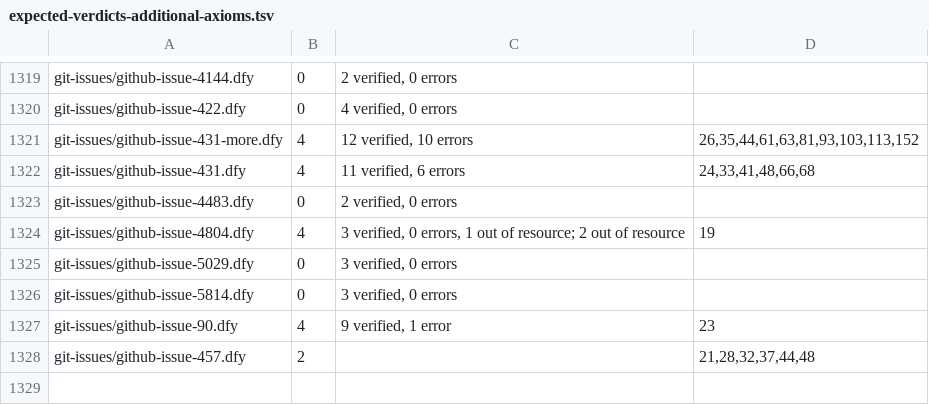
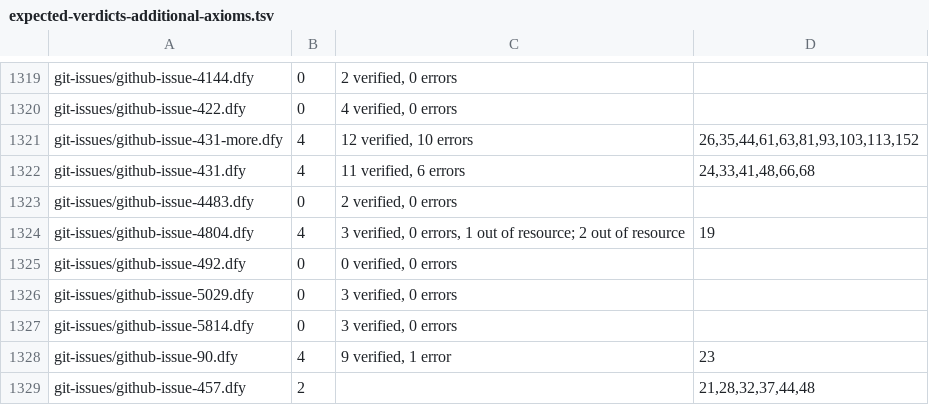
Before and after one commit to erniecohen/dafny, a TSV file: .github/review/expected-verdicts-additional-axioms.tsv, drawn as a sheet; only a part is shown, gaps mark what is left out; the diff names each change by its address in the sheet, - before the commit and + after, or states it on an @@ line.

```diff
--- a/.github/review/expected-verdicts-additional-axioms.tsv
+++ b/.github/review/expected-verdicts-additional-axioms.tsv
+row 1325: git-issues/github-issue-492.dfy | 0 | 0 verified, 0 errors
```
Also changed, not shown: .github/review/expected-verdicts.tsv, 1 other file.
